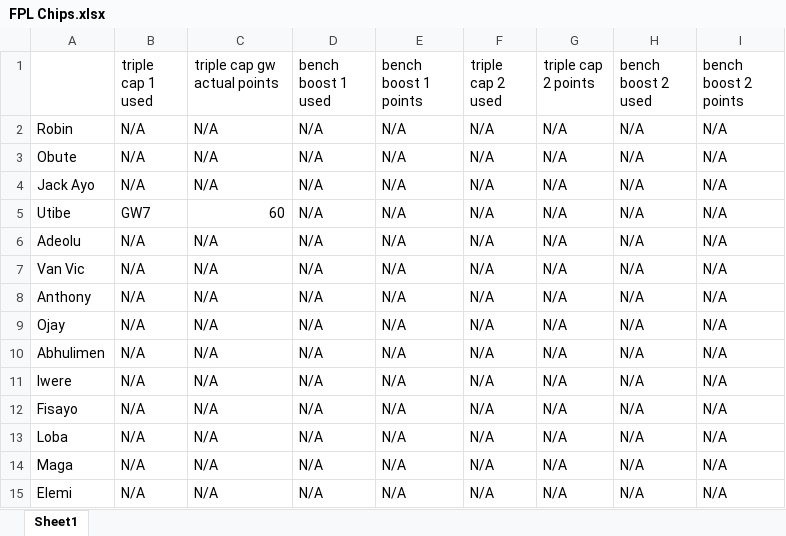
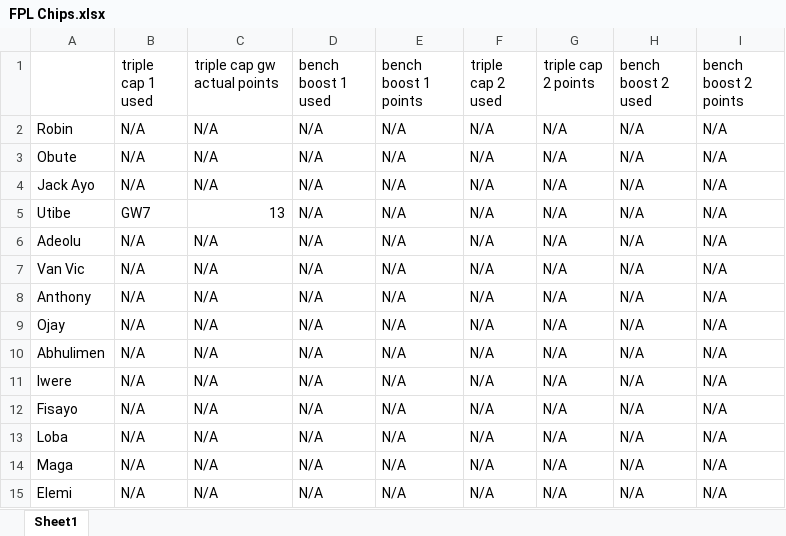
Before and after one commit to Ut1b3/fpl_dashboard, an Excel workbook: data/FPL Chips.xlsx, sheet Sheet1, drawn as a sheet; values as stored, in another font and other column widths than the file's, no borders; the diff names each change by its address in the sheet, - before the commit and + after, or states it on an @@ line.

```diff
--- a/data/FPL Chips.xlsx (sheet Sheet1)
+++ b/data/FPL Chips.xlsx (sheet Sheet1)
-C5 (triple cap gw actual points): 60
+C5 (triple cap gw actual points): 13
```
Also changed, not shown: FPL Chips.xlsx, 21 other files.
